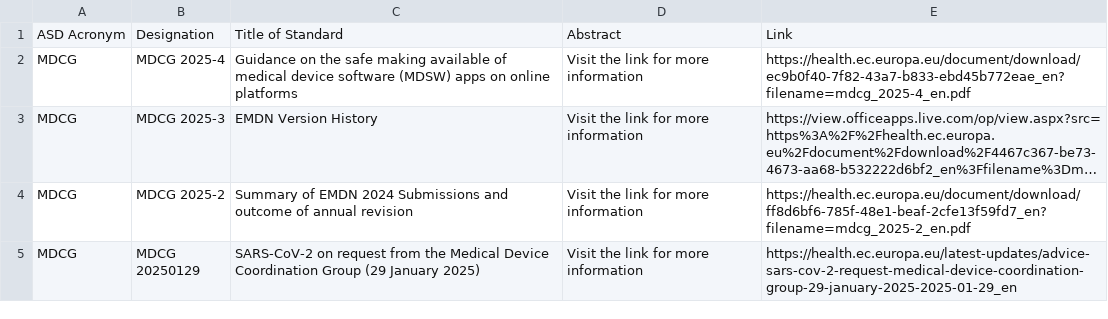
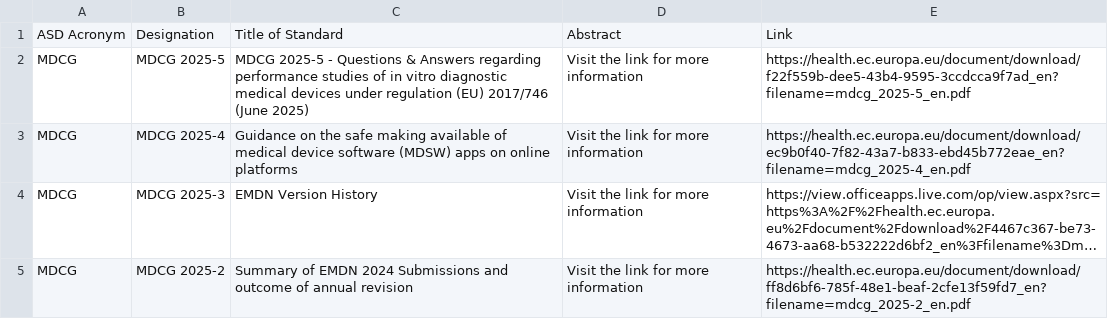
Before and after one commit to MartinCKing/Standards-Selector, a CSV file: Guidance_MDCG.csv, drawn as a sheet; only a part is shown; the shorter side is filled out with more unchanged rows; long unchanged cells end in …; the diff names each change by its address in the sheet, - before the commit and + after, or states it on an @@ line.

Commit message:
Update Guidance_MDCG.csv

```diff
--- a/Guidance_MDCG.csv
+++ b/Guidance_MDCG.csv
+row 2: MDCG | MDCG 2025-5 | MDCG 2025-5 - Questions & Answers regarding performance studies of in vitro diagnostic medical devices under regulation (EU) 2017/746 (June 2025) | Visit the link for more information | https://health.ec.europa.eu/document/download/f22f559b-dee5-43b4-9595-3ccdcca9f7ad_en?filename=mdcg_2025-5_en.pdf
```
